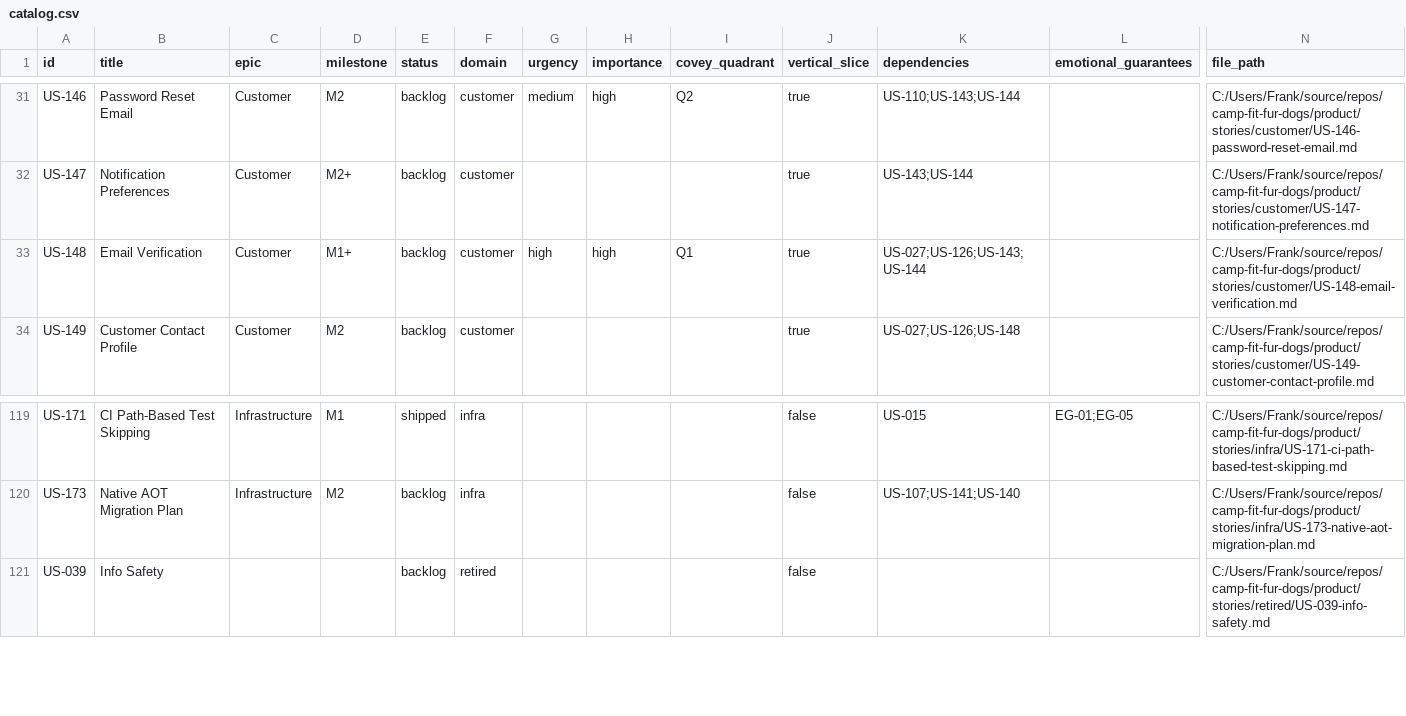
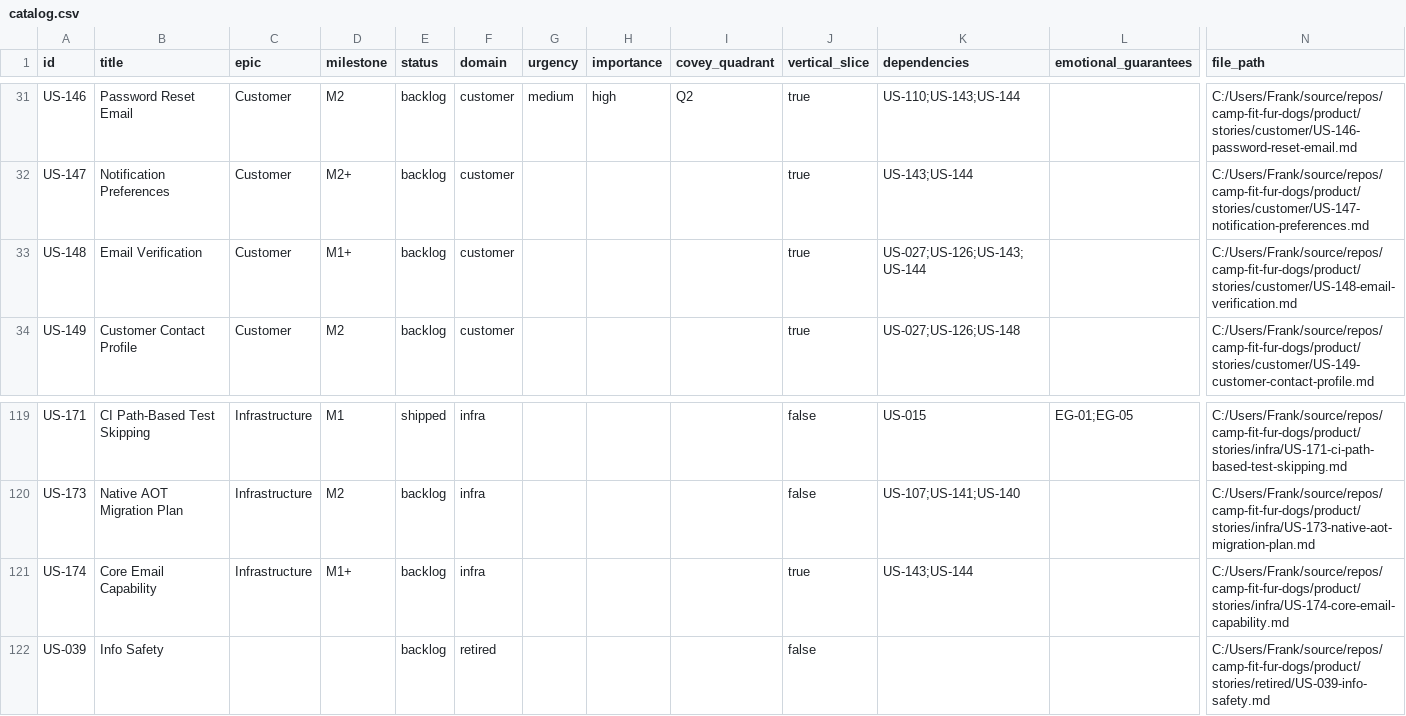
Before and after one commit to FrankJHughes/camp-fit-fur-dogs, a CSV file: product/catalog.csv, drawn as a sheet; only a part is shown, gaps mark what is left out; rows hold the shown columns only; the diff names each change by its address in the sheet, - before the commit and + after, or states it on an @@ line.

Commit message:
chore: add story for core email capability and regenerate catalog

```diff
--- a/product/catalog.csv
+++ b/product/catalog.csv
-G33 (urgency): high
+G33 (urgency): (empty)
-H33 (importance): high
+H33 (importance): (empty)
-I33 (covey_quadrant): Q1
+I33 (covey_quadrant): (empty)
+row 121: US-174 | Core Email Capability | Infrastructure | M1+ | backlog | infra |  |  |  | true | US-143;US-144 |  | C:/Users/Frank/source/repos/camp-fit-fur-dogs/product/stories/infra/US-174-core-email-capability.md
```
Also changed, not shown: 1 other file.
